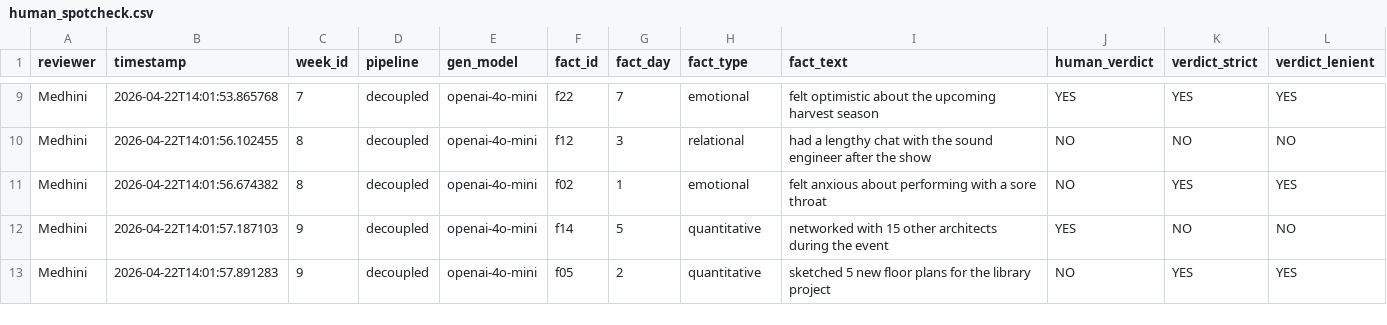
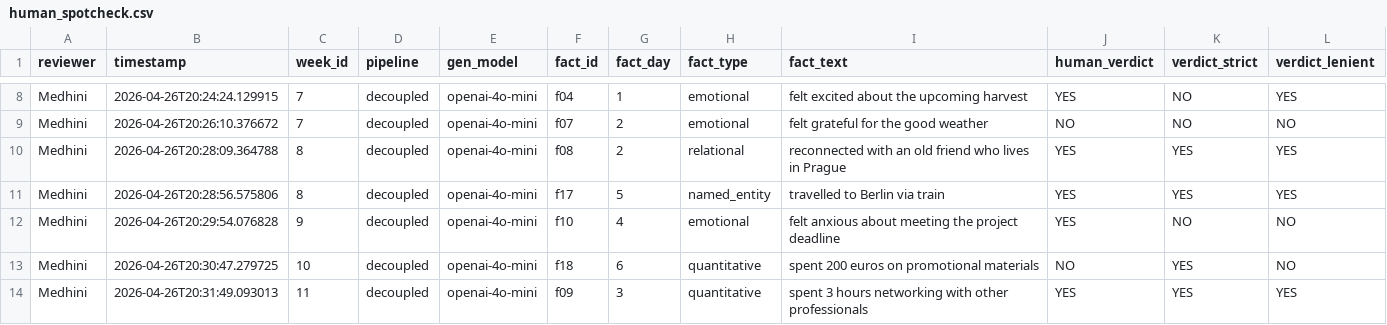
Before and after one commit to medhinioakovgu/star-diary, a CSV file: research/data/judgments/human_spotcheck.csv, drawn as a sheet; only a part is shown, gaps mark what is left out; addresses are those after the commit; the diff covers the shown part only; the diff names each change by its address in the sheet, - before the commit and + after, or states it on an @@ line.

```diff
--- a/research/data/judgments/human_spotcheck.csv
+++ b/research/data/judgments/human_spotcheck.csv
-B8 (timestamp): 2026-04-22T14:01:53.865768
+B8 (timestamp): 2026-04-26T20:24:24.129915
-F8 (fact_id): f22
+F8 (fact_id): f04
-G8 (fact_day): 7
+G8 (fact_day): 1
-I8 (fact_text): felt optimistic about the upcoming harvest season
+I8 (fact_text): felt excited about the upcoming harvest
-K8 (verdict_strict): YES
+K8 (verdict_strict): NO
-B9 (timestamp): 2026-04-22T14:01:56.102455
+B9 (timestamp): 2026-04-26T20:26:10.376672
-C9 (week_id): 8
+C9 (week_id): 7
-F9 (fact_id): f12
+F9 (fact_id): f07
-G9 (fact_day): 3
+G9 (fact_day): 2
-H9 (fact_type): relational
+H9 (fact_type): emotional
-I9 (fact_text): had a lengthy chat with the sound engineer after the show
+I9 (fact_text): felt grateful for the good weather
-B10 (timestamp): 2026-04-22T14:01:56.674382
+B10 (timestamp): 2026-04-26T20:28:09.364788
-F10 (fact_id): f02
+F10 (fact_id): f08
-G10 (fact_day): 1
+G10 (fact_day): 2
-H10 (fact_type): emotional
+H10 (fact_type): relational
-I10 (fact_text): felt anxious about performing with a sore throat
+I10 (fact_text): reconnected with an old friend who lives in Prague
-J10 (human_verdict): NO
+J10 (human_verdict): YES
+row 11: Medhini | 2026-04-26T20:28:56.575806 | 8 | decoupled | openai-4o-mini | f17 | 5 | named_entity | travelled to Berlin via train | YES | YES | YES
-B12 (timestamp): 2026-04-22T14:01:57.187103
+B12 (timestamp): 2026-04-26T20:29:54.076828
-F12 (fact_id): f14
+F12 (fact_id): f10
-G12 (fact_day): 5
+G12 (fact_day): 4
-H12 (fact_type): quantitative
+H12 (fact_type): emotional
-I12 (fact_text): networked with 15 other architects during the event
+I12 (fact_text): felt anxious about meeting the project deadline
+row 13: Medhini | 2026-04-26T20:30:47.279725 | 10 | decoupled | openai-4o-mini | f18 | 6 | quantitative | spent 200 euros on promotional materials | NO | YES | NO
-B14 (timestamp): 2026-04-22T14:01:57.891283
+B14 (timestamp): 2026-04-26T20:31:49.093013
-C14 (week_id): 9
+C14 (week_id): 11
-F14 (fact_id): f05
+F14 (fact_id): f09
-G14 (fact_day): 2
+G14 (fact_day): 3
-I14 (fact_text): sketched 5 new floor plans for the library project
+I14 (fact_text): spent 3 hours networking with other professionals
-J14 (human_verdict): NO
+J14 (human_verdict): YES
```
Also changed, not shown: 2 added rows, 4 removed rows and 41 edited cells elsewhere in this file.
